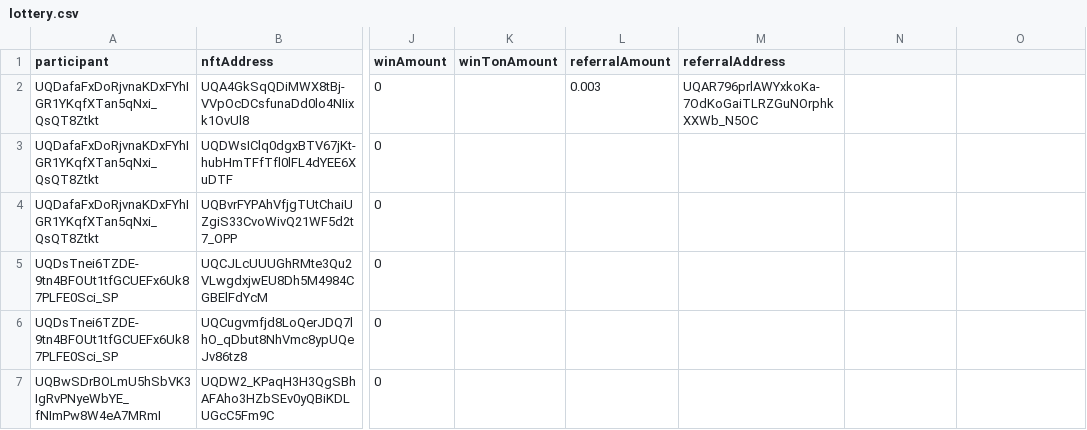
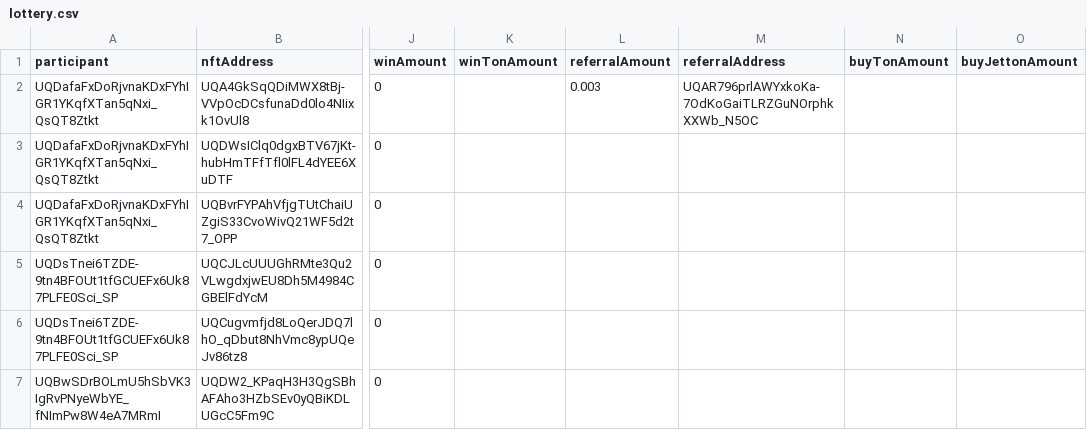
Before and after one commit to vdumbrav/TON-Lottery-Parser, a CSV file: data/lottery.csv, drawn as a sheet; only a part is shown, gaps mark what is left out; the diff names each change by its address in the sheet, - before the commit and + after, or states it on an @@ line.

```diff
--- a/data/lottery.csv
+++ b/data/lottery.csv
-N1: (empty)
+N1: buyTonAmount
-O1: (empty)
+O1: buyJettonAmount
```
Also changed, not shown: 3 other files.
